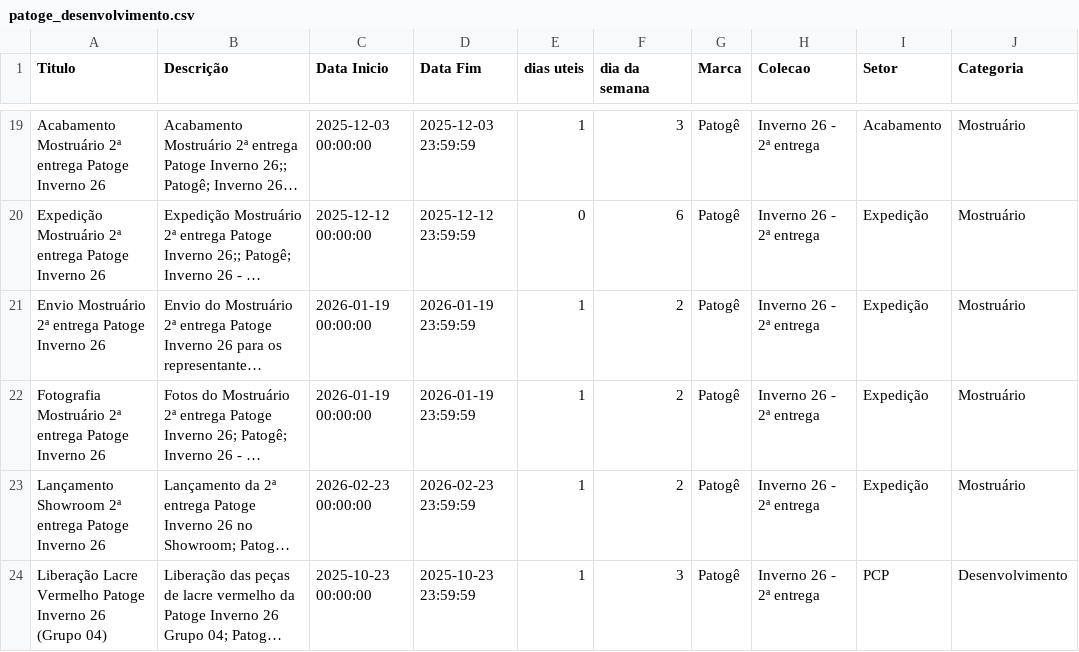
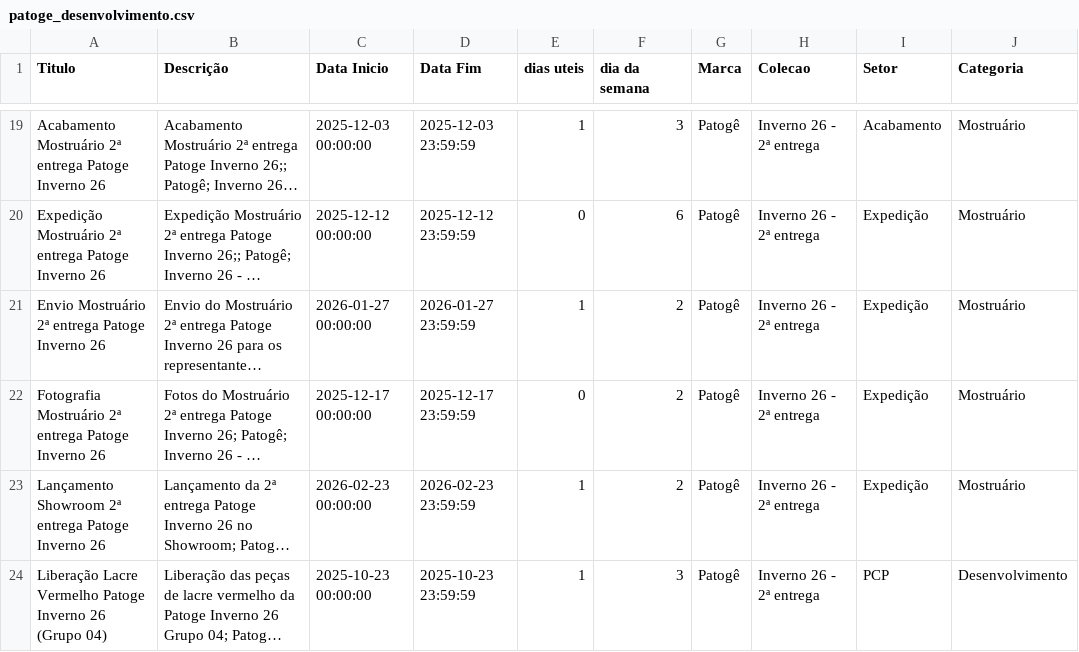
Before and after one commit to bkdac06/calendario_ptg, a CSV file: patoge_desenvolvimento.csv, drawn as a sheet; only a part is shown, gaps mark what is left out; long unchanged cells end in …; the diff names each change by its address in the sheet, - before the commit and + after, or states it on an @@ line.

```diff
--- a/patoge_desenvolvimento.csv
+++ b/patoge_desenvolvimento.csv
-C21 (Data Inicio): 2026-01-19 00:00:00
+C21 (Data Inicio): 2026-01-27 00:00:00
-D21 (Data Fim): 2026-01-19 23:59:59
+D21 (Data Fim): 2026-01-27 23:59:59
-C22 (Data Inicio): 2026-01-19 00:00:00
+C22 (Data Inicio): 2025-12-17 00:00:00
-D22 (Data Fim): 2026-01-19 23:59:59
+D22 (Data Fim): 2025-12-17 23:59:59
-E22 (dias uteis): 1
+E22 (dias uteis): 0
```
Also changed, not shown: noven_desenvolvimento.csv.
